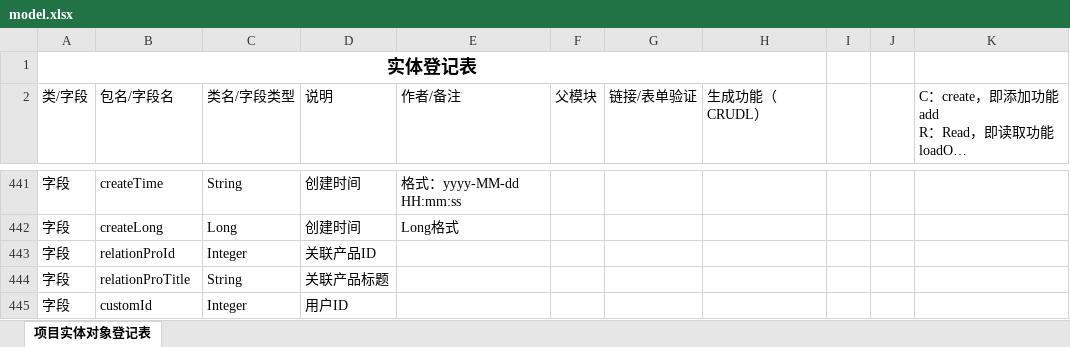
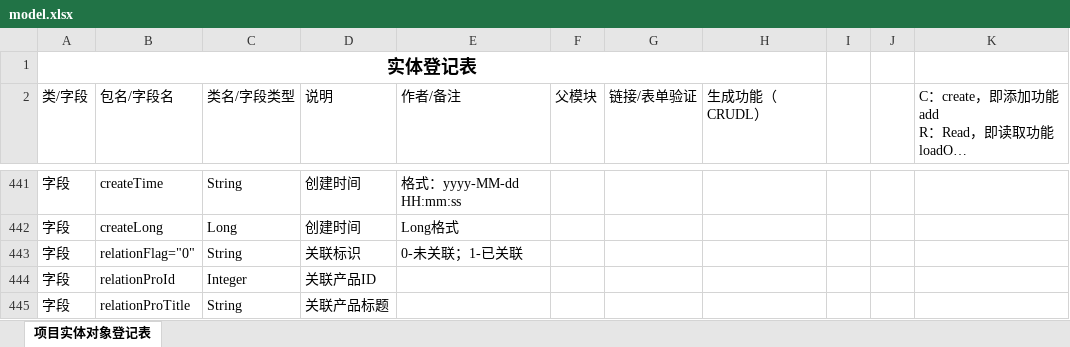
Before and after one commit to zsl131/mall-springboot, an Excel workbook: model.xlsx, sheet 项目实体对象登记表, drawn as a sheet; only a part is shown, gaps mark what is left out; the shorter side is filled out with more unchanged rows; long unchanged cells end in …; values as stored, in another font and other column widths than the file's, no borders; conditional formats not drawn; the diff names each change by its address in the sheet, - before the commit and + after, or states it on an @@ line.

```diff
--- a/model.xlsx (sheet 项目实体对象登记表)
+++ b/model.xlsx (sheet 项目实体对象登记表)
+row 443: 字段 | relationFlag="0" | String | 关联标识 | 0-未关联；1-已关联
```
Also changed, not shown: 46 other files.
